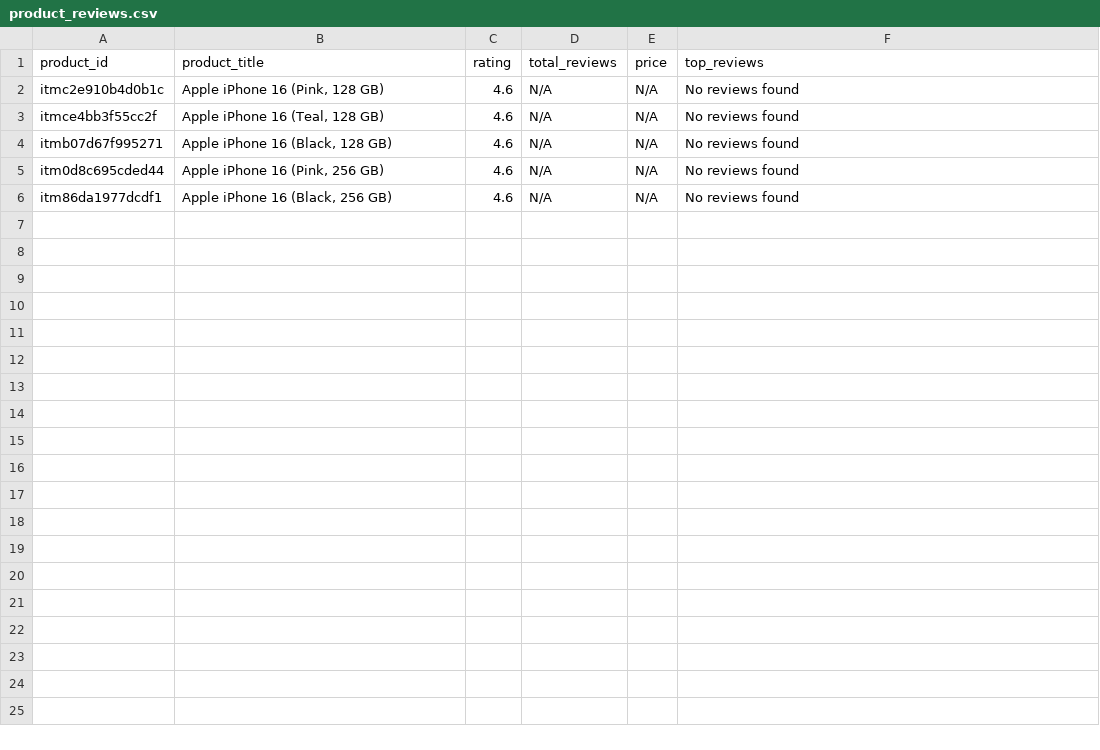
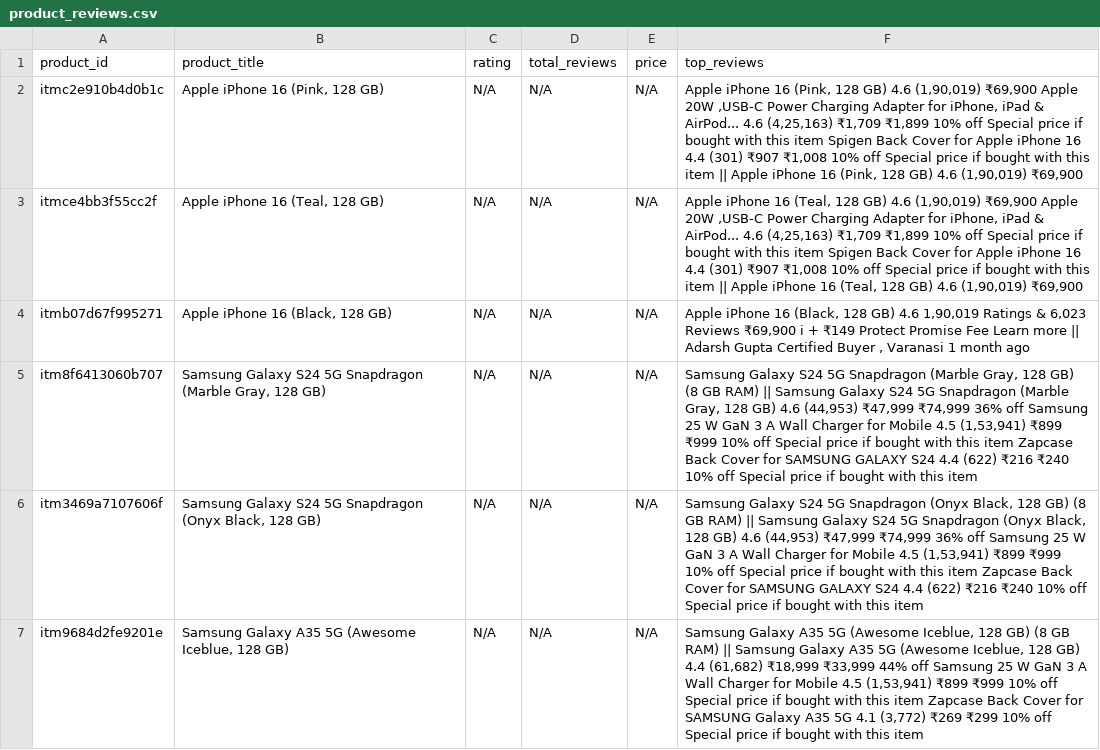
Before and after one commit to adityachaudhari24/ecomm-prod-assistant, a CSV file: data/product_reviews.csv, drawn as a sheet.

```diff
--- a/data/product_reviews.csv
+++ b/data/product_reviews.csv
@@ -1,6 +1,7 @@
 product_id,product_title,rating,total_reviews,price,top_reviews
-itmc2e910b4d0b1c,"Apple iPhone 16 (Pink, 128 GB)",4.6,N/A,N/A,No reviews found
-itmce4bb3f55cc2f,"Apple iPhone 16 (Teal, 128 GB)",4.6,N/A,N/A,No reviews found
-itmb07d67f995271,"Apple iPhone 16 (Black, 128 GB)",4.6,N/A,N/A,No reviews found
-itm0d8c695cded44,"Apple iPhone 16 (Pink, 256 GB)",4.6,N/A,N/A,No reviews found
-itm86da1977dcdf1,"Apple iPhone 16 (Black, 256 GB)",4.6,N/A,N/A,No reviews found
+itmc2e910b4d0b1c,"Apple iPhone 16 (Pink, 128 GB)",N/A,N/A,N/A,"Apple iPhone 16 (Pink, 128 GB) 4.6 (1,90,019) ₹69,900 Apple 20W ,USB-C Power Charging Adapter for iPhone, iPad & AirPod... 4.6 (4,25,163) ₹1,709 ₹1,899 10% off Special price if bought with this item Spigen Back Cover for Apple iPhone 16 4.4 (301) ₹907 ₹1,008 10% off Special price if bought with this item || Apple iPhone 16 (Pink, 128 GB) 4.6 (1,90,019) ₹69,900"
+itmce4bb3f55cc2f,"Apple iPhone 16 (Teal, 128 GB)",N/A,N/A,N/A,"Apple iPhone 16 (Teal, 128 GB) 4.6 (1,90,019) ₹69,900 Apple 20W ,USB-C Power Charging Adapter for iPhone, iPad & AirPod... 4.6 (4,25,163) ₹1,709 ₹1,899 10% off Special price if bought with this item Spigen Back Cover for Apple iPhone 16 4.4 (301) ₹907 ₹1,008 10% off Special price if bought with this item || Apple iPhone 16 (Teal, 128 GB) 4.6 (1,90,019) ₹69,900"
+itmb07d67f995271,"Apple iPhone 16 (Black, 128 GB)",N/A,N/A,N/A,"Apple iPhone 16 (Black, 128 GB) 4.6 1,90,019 Ratings & 6,023 Reviews ₹69,900 i + ₹149 Protect Promise Fee Learn more || Adarsh  Gupta Certified Buyer , Varanasi 1 month ago"
+itm8f6413060b707,"Samsung Galaxy S24 5G Snapdragon (Marble Gray, 128 GB)",N/A,N/A,N/A,"Samsung Galaxy S24 5G Snapdragon (Marble Gray, 128 GB)  (8 GB RAM) || Samsung Galaxy S24 5G Snapdragon (Marble Gray, 128 GB) 4.6 (44,953) ₹47,999 ₹74,999 36% off Samsung 25 W GaN 3 A Wall Charger for Mobile 4.5 (1,53,941) ₹899 ₹999 10% off Special price if bought with this item Zapcase Back Cover for SAMSUNG GALAXY S24 4.4 (622) ₹216 ₹240 10% off Special price if bought with this item"
+itm3469a7107606f,"Samsung Galaxy S24 5G Snapdragon (Onyx Black, 128 GB)",N/A,N/A,N/A,"Samsung Galaxy S24 5G Snapdragon (Onyx Black, 128 GB)  (8 GB RAM) || Samsung Galaxy S24 5G Snapdragon (Onyx Black, 128 GB) 4.6 (44,953) ₹47,999 ₹74,999 36% off Samsung 25 W GaN 3 A Wall Charger for Mobile 4.5 (1,53,941) ₹899 ₹999 10% off Special price if bought with this item Zapcase Back Cover for SAMSUNG GALAXY S24 4.4 (622) ₹216 ₹240 10% off Special price if bought with this item"
+itm9684d2fe9201e,"Samsung Galaxy A35 5G (Awesome Iceblue, 128 GB)",N/A,N/A,N/A,"Samsung Galaxy A35 5G (Awesome Iceblue, 128 GB)  (8 GB RAM) || Samsung Galaxy A35 5G (Awesome Iceblue, 128 GB) 4.4 (61,682) ₹18,999 ₹33,999 44% off Samsung 25 W GaN 3 A Wall Charger for Mobile 4.5 (1,53,941) ₹899 ₹999 10% off Special price if bought with this item Zapcase Back Cover for SAMSUNG Galaxy A35 5G 4.1 (3,772) ₹269 ₹299 10% off Special price if bought with this item"
```
Also changed, not shown: 13 other files.
